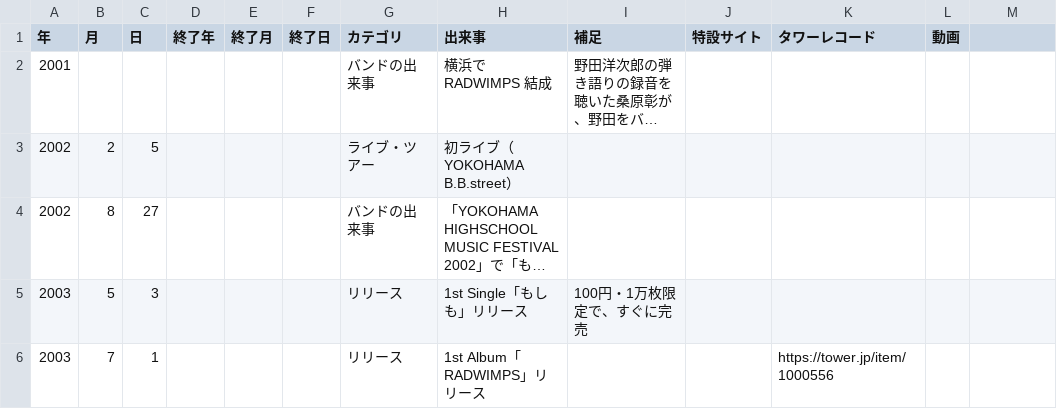
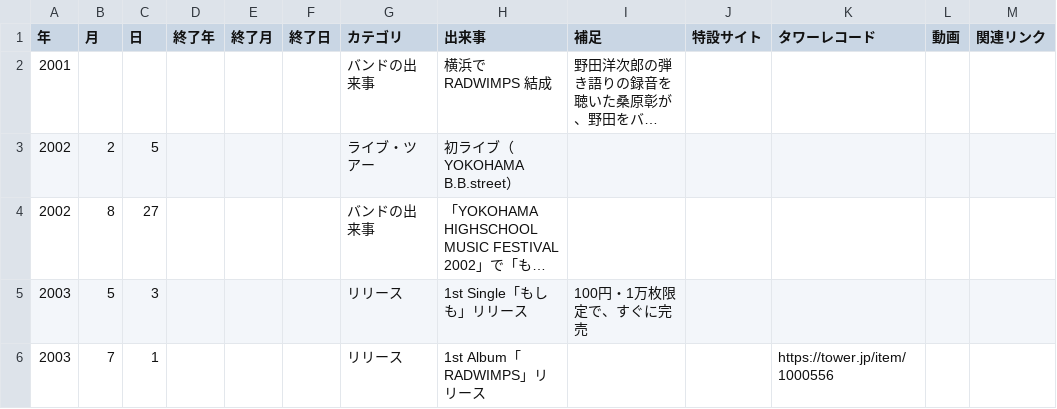
Before and after one commit to radwimps-archive/radwimps-interview-index, a CSV file: data/history.csv, drawn as a sheet; only a part is shown; long unchanged cells end in …; the diff names each change by its address in the sheet, - before the commit and + after, or states it on an @@ line.

```diff
--- a/data/history.csv
+++ b/data/history.csv
-M1: (empty)
+M1: 関連リンク
```
Also changed, not shown: 7 other files.
